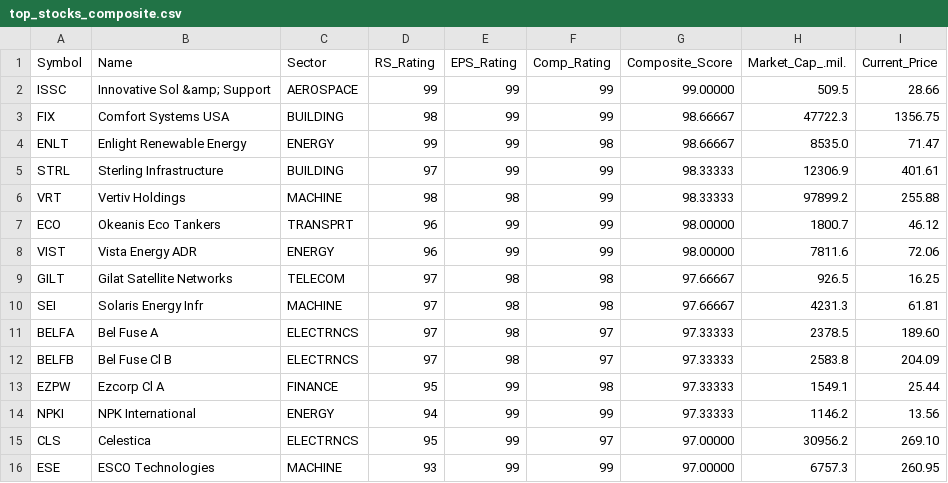
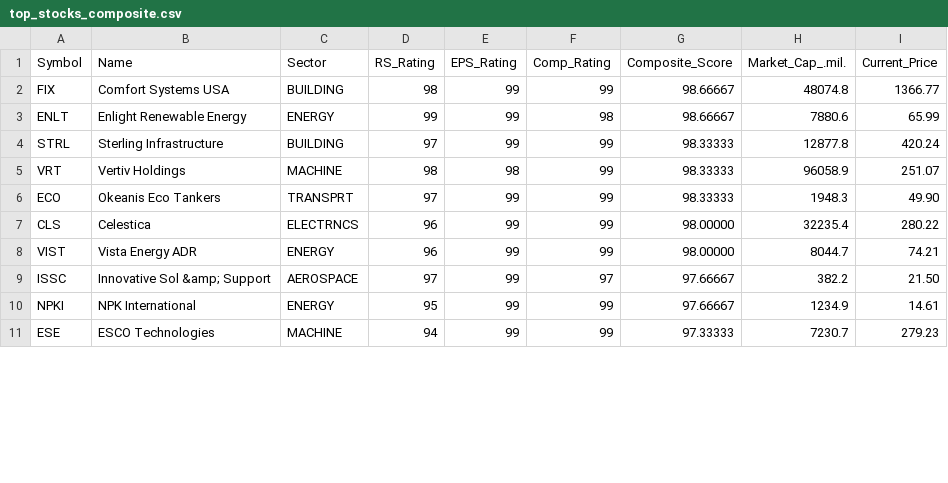
Before and after one commit to rahul-c1/universe-report, a CSV file: outputs/top_stocks_composite.csv, drawn as a sheet; only a part is shown; the diff covers the shown part only.

```diff
--- a/outputs/top_stocks_composite.csv
+++ b/outputs/top_stocks_composite.csv
@@ -1,16 +1,11 @@
 "Symbol","Name","Sector","RS_Rating","EPS_Rating","Comp_Rating","Composite_Score","Market_Cap_.mil.","Current_Price"
-"ISSC","Innovative Sol &amp; Support","AEROSPACE","99","99","99","99.00000","509.5","28.66"
-"FIX","Comfort Systems USA","BUILDING","98","99","99","98.66667","47722.3","1356.75"
-"ENLT","Enlight Renewable Energy","ENERGY","99","99","98","98.66667","8535.0","71.47"
-"STRL","Sterling Infrastructure","BUILDING","97","99","99","98.33333","12306.9","401.61"
-"VRT","Vertiv Holdings","MACHINE","98","98","99","98.33333","97899.2","255.88"
-"ECO","Okeanis Eco Tankers","TRANSPRT","96","99","99","98.00000","1800.7","46.12"
-"VIST","Vista Energy ADR","ENERGY","96","99","99","98.00000","7811.6","72.06"
-"GILT","Gilat Satellite Networks","TELECOM","97","98","98","97.66667","926.5","16.25"
-"SEI","Solaris Energy Infr","MACHINE","97","98","98","97.66667","4231.3","61.81"
-"BELFA","Bel Fuse A","ELECTRNCS","97","98","97","97.33333","2378.5","189.60"
-"BELFB","Bel Fuse Cl B","ELECTRNCS","97","98","97","97.33333","2583.8","204.09"
-"EZPW","Ezcorp Cl A","FINANCE","95","99","98","97.33333","1549.1","25.44"
-"NPKI","NPK International","ENERGY","94","99","99","97.33333","1146.2","13.56"
-"CLS","Celestica","ELECTRNCS","95","99","97","97.00000","30956.2","269.10"
-"ESE","ESCO Technologies","MACHINE","93","99","99","97.00000","6757.3","260.95"
+"FIX","Comfort Systems USA","BUILDING","98","99","99","98.66667","48074.8","1366.77"
+"ENLT","Enlight Renewable Energy","ENERGY","99","99","98","98.66667","7880.6","65.99"
+"STRL","Sterling Infrastructure","BUILDING","97","99","99","98.33333","12877.8","420.24"
+"VRT","Vertiv Holdings","MACHINE","98","98","99","98.33333","96058.9","251.07"
+"ECO","Okeanis Eco Tankers","TRANSPRT","97","99","99","98.33333","1948.3","49.90"
+"CLS","Celestica","ELECTRNCS","96","99","99","98.00000","32235.4","280.22"
+"VIST","Vista Energy ADR","ENERGY","96","99","99","98.00000","8044.7","74.21"
+"ISSC","Innovative Sol &amp; Support","AEROSPACE","97","99","97","97.66667","382.2","21.50"
+"NPKI","NPK International","ENERGY","95","99","99","97.66667","1234.9","14.61"
+"ESE","ESCO Technologies","MACHINE","94","99","99","97.33333","7230.7","279.23"
```
Also changed, not shown: 7 added rows, 2 removed rows and 12 edited cells elsewhere in this file, outputs/all_stocks_with_scores.csv, outputs/industry_analysis.csv, 22 other files.
